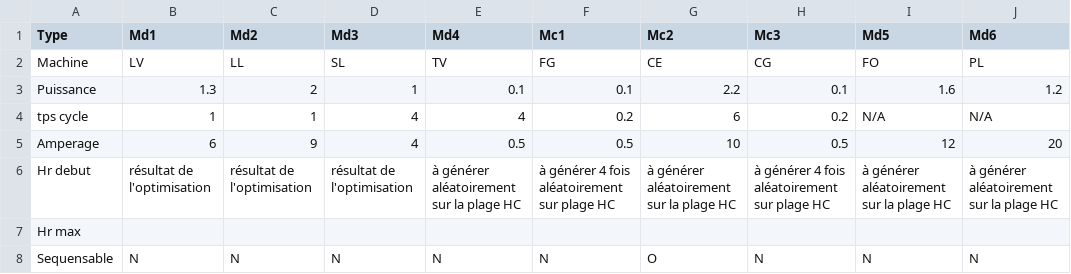
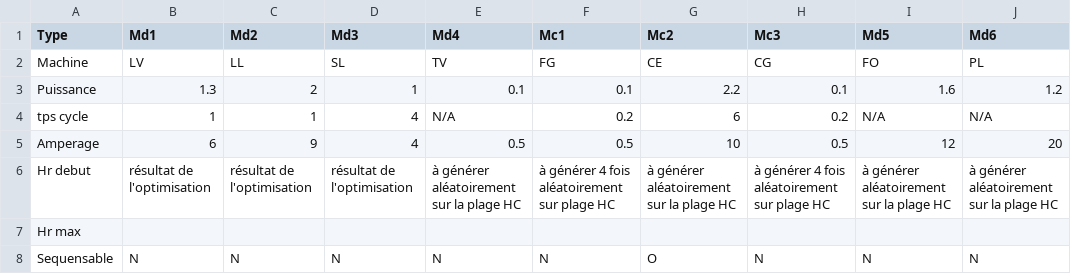
Before and after one commit to Mlamalerie/SPIE-Industry-Use-Case, a CSV file: src/data/data équipement maison - caracteristiques.csv, drawn as a sheet; only a part is shown; the diff names each change by its address in the sheet, - before the commit and + after, or states it on an @@ line.

```diff
--- a/src/data/data équipement maison - caracteristiques.csv
+++ b/src/data/data équipement maison - caracteristiques.csv
-E4 (Md4): 4
+E4 (Md4): N/A
```
Also changed, not shown: 11 other files.
